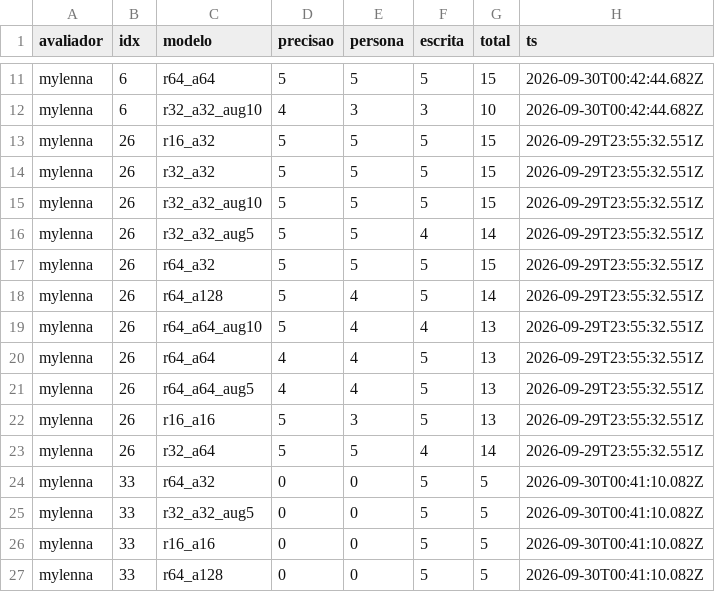
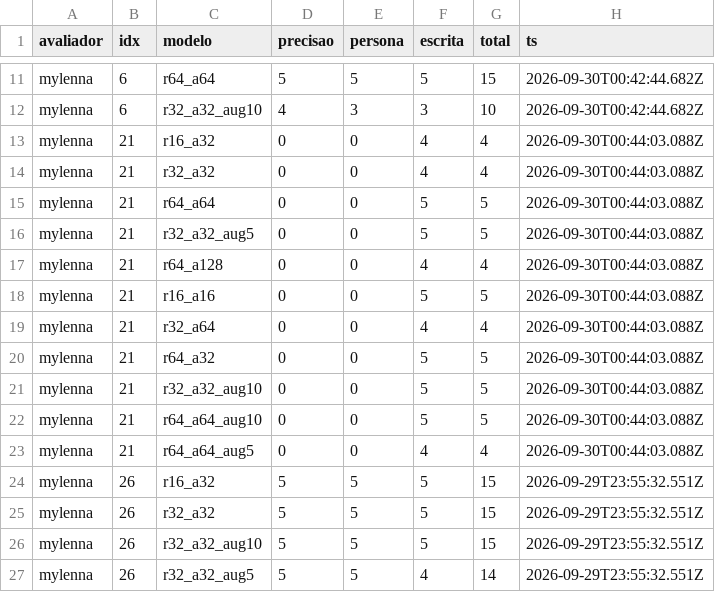
Before and after one commit to Fabriciofkt157/PiR-Aval-Hiperparametros, a CSV file: results/mylenna.csv, drawn as a sheet; only a part is shown, gaps mark what is left out; the shorter side is filled out with more unchanged rows; the diff names each change by its address in the sheet, - before the commit and + after, or states it on an @@ line.

Commit message:
mylenna: pergunta 21

```diff
--- a/results/mylenna.csv
+++ b/results/mylenna.csv
+row 13: mylenna | 21 | r16_a32 | 0 | 0 | 4 | 4 | 2026-09-30T00:44:03.088Z
+row 14: mylenna | 21 | r32_a32 | 0 | 0 | 4 | 4 | 2026-09-30T00:44:03.088Z
+row 15: mylenna | 21 | r64_a64 | 0 | 0 | 5 | 5 | 2026-09-30T00:44:03.088Z
+row 16: mylenna | 21 | r32_a32_aug5 | 0 | 0 | 5 | 5 | 2026-09-30T00:44:03.088Z
+row 17: mylenna | 21 | r64_a128 | 0 | 0 | 4 | 4 | 2026-09-30T00:44:03.088Z
+row 18: mylenna | 21 | r16_a16 | 0 | 0 | 5 | 5 | 2026-09-30T00:44:03.088Z
+row 19: mylenna | 21 | r32_a64 | 0 | 0 | 4 | 4 | 2026-09-30T00:44:03.088Z
+row 20: mylenna | 21 | r64_a32 | 0 | 0 | 5 | 5 | 2026-09-30T00:44:03.088Z
+row 21: mylenna | 21 | r32_a32_aug10 | 0 | 0 | 5 | 5 | 2026-09-30T00:44:03.088Z
+row 22: mylenna | 21 | r64_a64_aug10 | 0 | 0 | 5 | 5 | 2026-09-30T00:44:03.088Z
+row 23: mylenna | 21 | r64_a64_aug5 | 0 | 0 | 4 | 4 | 2026-09-30T00:44:03.088Z
```
